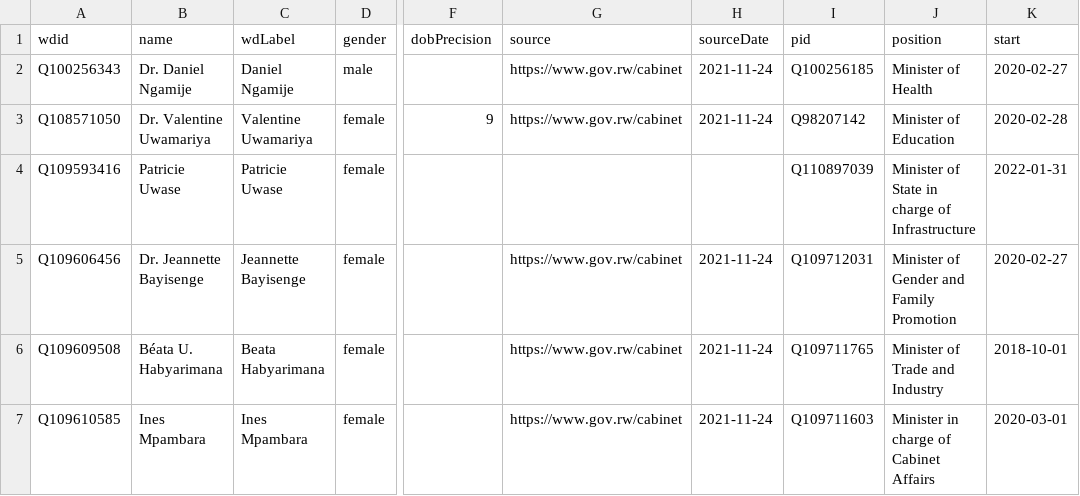
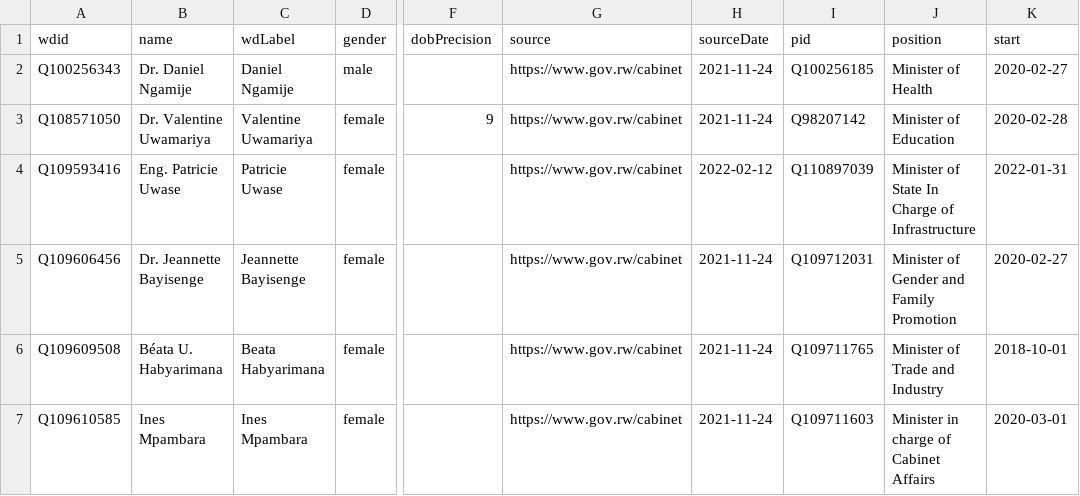
Before and after one commit to every-politician-scrapers/rwanda-ministers, a CSV file: data/wikidata.csv, drawn as a sheet; only a part is shown, gaps mark what is left out; the diff names each change by its address in the sheet, - before the commit and + after, or states it on an @@ line.

Commit message:
Compare external sources to Wikidata

```diff
--- a/data/wikidata.csv
+++ b/data/wikidata.csv
-B4 (name): Patricie Uwase
+B4 (name): Eng. Patricie Uwase
-G4 (source): (empty)
+G4 (source): https://www.gov.rw/cabinet
-H4 (sourceDate): (empty)
+H4 (sourceDate): 2022-02-12
-J4 (position): Minister of State in charge of Infrastructure
+J4 (position): Minister of State In Charge of Infrastructure
```
